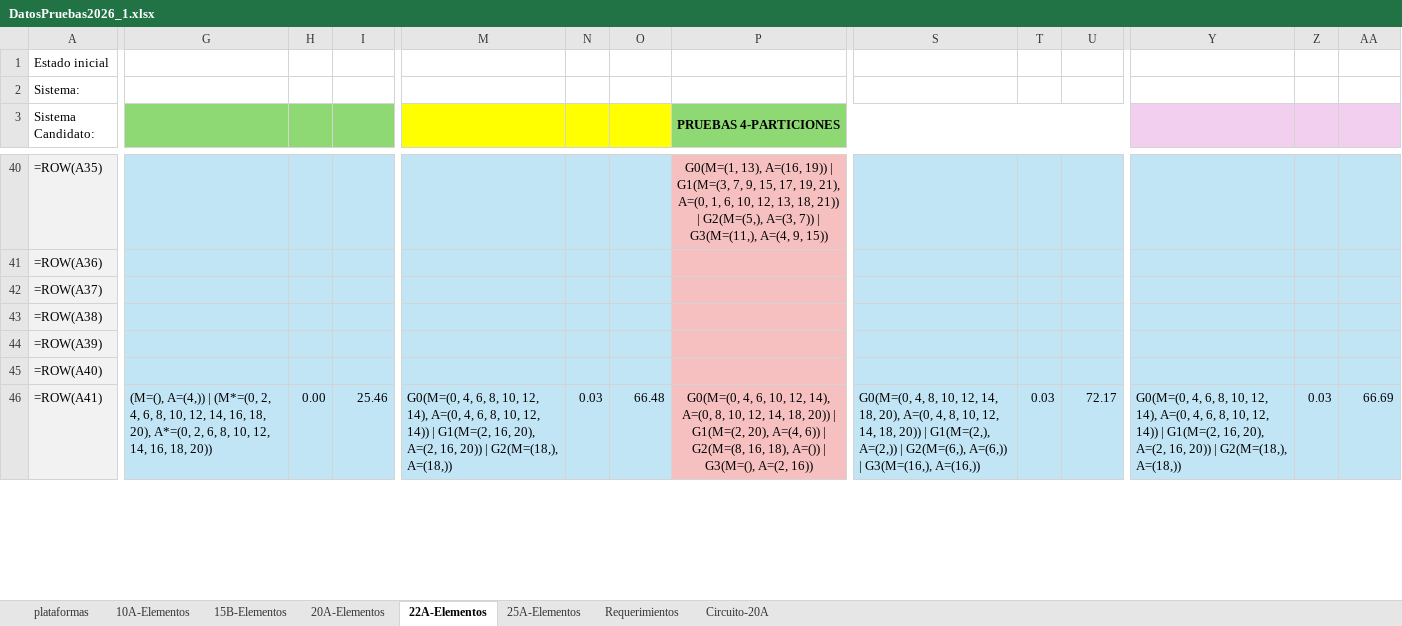
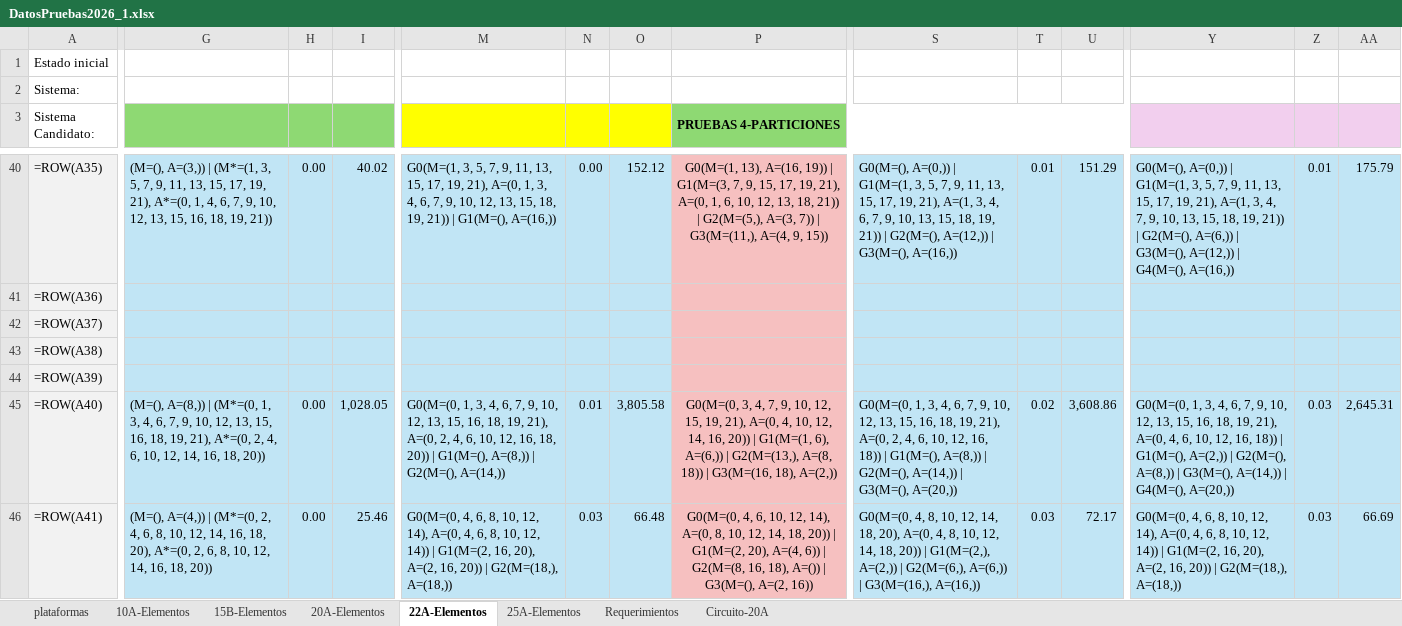
Before and after one commit to CamiOso/BiparticionOptima, an Excel workbook: DatosPruebas2026_1.xlsx, sheet 22A-Elementos, drawn as a sheet; only a part is shown, gaps mark what is left out; values as stored, in another font and other column widths than the file's, no borders; formulas without a stored value are shown as written; the diff covers the shown part only; the diff names each change by its address in the sheet, - before the commit and + after, or states it on an @@ line.

Commit message:
feat: resultados experimentales 22A en curso + watchdog de carga
- DatosPruebas2026_1.xlsx: 22A QNodos completadas filas 11,12,38,39,
  40,45,46,47,52,53,54 (fila 55 en curso, n_max=19). Geo 22A completas
  filas 11,38,39,40,45,46,47,52,53,54 (fila 55 en curso, n_max=19)
- 20A finalizada: QNodos fila 6 (n_max=20, k=2 tardó 26899s) completada,
  disparó cola 22A automáticamente vía vigilante
- scripts/run_*_cola_22A.sh: actualizados con start-k correctos para
  reanudar desde donde se interrumpió (45:4, 52:5)
- scripts/watchdog_carga.sh: nuevo watchdog que mata el proceso más
  reciente si load >4.3 sostenido 15min (protege procesos con >1h)
- Colas encadenadas funcionando: 20A → 22A → 25A (automático)

```diff
--- a/DatosPruebas2026_1.xlsx (sheet 22A-Elementos)
+++ b/DatosPruebas2026_1.xlsx (sheet 22A-Elementos)
-G40: (empty)
+G40: (M=(), A=(3,)) | (M*=(1, 3, 5, 7, 9, 11, 13, 15, 17, 19, 21), A*=(0, 1, 4, 6, 7, 9, 10, 12, 13, 15, 16, 18, 19, 21))
-H40: (empty)
+H40: 0.00
-I40: (empty)
+I40: 40.02
-M40: (empty)
+M40: G0(M=(1, 3, 5, 7, 9, 11, 13, 15, 17, 19, 21), A=(0, 1, 3, 4, 6, 7, 9, 10, 12, 13, 15, 18, 19, 21)) | G1(M=(), A=(16,))
-N40: (empty)
+N40: 0.00
-O40: (empty)
+O40: 152.12
-S40: (empty)
+S40: G0(M=(), A=(0,)) | G1(M=(1, 3, 5, 7, 9, 11, 13, 15, 17, 19, 21), A=(1, 3, 4, 6, 7, 9, 10, 13, 15, 18, 19, 21)) | G2(M=(), A=(12,)) | G3(M=(), A=(16,))
-T40: (empty)
+T40: 0.01
-U40: (empty)
+U40: 151.29
-Y40: (empty)
+Y40: G0(M=(), A=(0,)) | G1(M=(1, 3, 5, 7, 9, 11, 13, 15, 17, 19, 21), A=(1, 3, 4, 7, 9, 10, 13, 15, 18, 19, 21)) | G2(M=(), A=(6,)) | G3(M=(), A=(12,)) | G4(M=(), A=(16,))
-Z40: (empty)
+Z40: 0.01
-AA40: (empty)
+AA40: 175.79
-G45: (empty)
+G45: (M=(), A=(8,)) | (M*=(0, 1, 3, 4, 6, 7, 9, 10, 12, 13, 15, 16, 18, 19, 21), A*=(0, 2, 4, 6, 10, 12, 14, 16, 18, 20))
-H45: (empty)
+H45: 0.00
-I45: (empty)
+I45: 1,028.05
-M45: (empty)
+M45: G0(M=(0, 1, 3, 4, 6, 7, 9, 10, 12, 13, 15, 16, 18, 19, 21), A=(0, 2, 4, 6, 10, 12, 16, 18, 20)) | G1(M=(), A=(8,)) | G2(M=(), A=(14,))
-N45: (empty)
+N45: 0.01
-O45: (empty)
+O45: 3,805.58
-P45 (PRUEBAS 4-PARTICIONES): (empty)
+P45 (PRUEBAS 4-PARTICIONES): G0(M=(0, 3, 4, 7, 9, 10, 12, 15, 19, 21), A=(0, 4, 10, 12, 14, 16, 20)) | G1(M=(1, 6), A=(6,)) | G2(M=(13,), A=(8, 18)) | G3(M=(16, 18), A=(2,))
-S45: (empty)
+S45: G0(M=(0, 1, 3, 4, 6, 7, 9, 10, 12, 13, 15, 16, 18, 19, 21), A=(0, 2, 4, 6, 10, 12, 16, 18)) | G1(M=(), A=(8,)) | G2(M=(), A=(14,)) | G3(M=(), A=(20,))
-T45: (empty)
+T45: 0.02
-U45: (empty)
+U45: 3,608.86
-Y45: (empty)
+Y45: G0(M=(0, 1, 3, 4, 6, 7, 9, 10, 12, 13, 15, 16, 18, 19, 21), A=(0, 4, 6, 10, 12, 16, 18)) | G1(M=(), A=(2,)) | G2(M=(), A=(8,)) | G3(M=(), A=(14,)) | G4(M=(), A=(20,))
-Z45: (empty)
+Z45: 0.03
-AA45: (empty)
+AA45: 2,645.31
```
Also changed, not shown: 125 edited cells elsewhere in this sheet, sheet 20A-Elementos, 7 other files.
